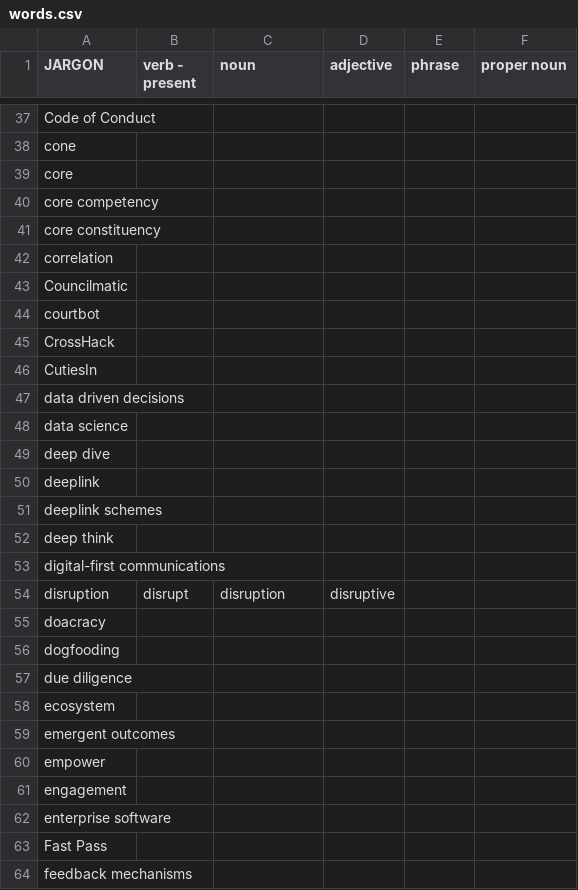
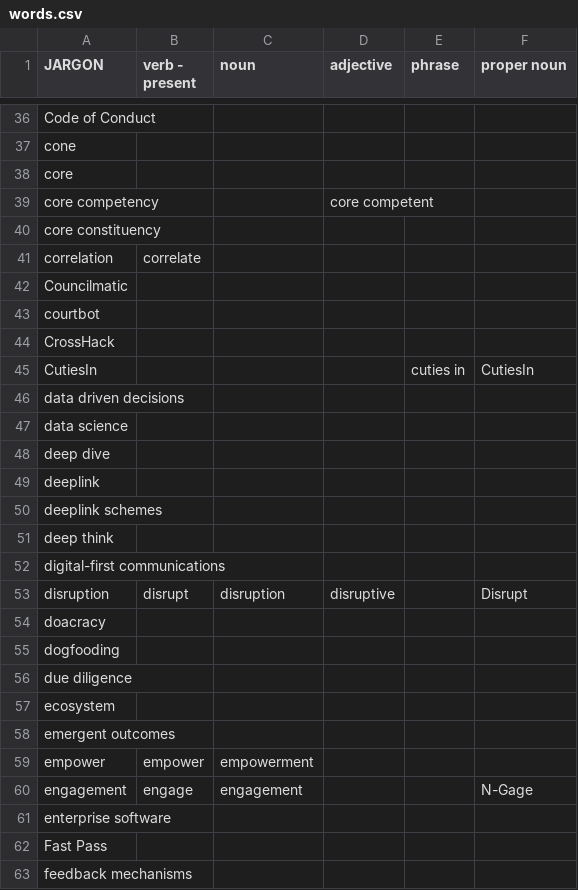
Before and after one commit to drewrwilson/DeepDiveOnJargon, a CSV file: words.csv, drawn as a sheet; only a part is shown, gaps mark what is left out; the diff covers the shown part only.

Commit message:
Add parts of speech, compressing some entries
Also added sly references to:
- launchy, the Ruby gem
- Disrupt, the TechCrunch conference
- N-Gage, the Nokia game/phone/thing

```diff
--- a/words.csv
+++ b/words.csv
@@ -39,5 +38,5 @@ cone,,,,,
 core,,,,,
-core competency,,,,,
+core competency,,,core competent,,
 core constituency,,,,,
-correlation,,,,,
+correlation,correlate,,,,
 Councilmatic,,,,,
@@ -45,3 +44,3 @@ courtbot,,,,,
 CrossHack,,,,,
-CutiesIn,,,,,
+CutiesIn,,,,cuties in,CutiesIn
 data driven decisions,,,,,
@@ -53,3 +52,3 @@ deep think,,,,,
 digital-first communications,,,,,
-disruption,disrupt,disruption,disruptive,,
+disruption,disrupt,disruption,disruptive,,Disrupt
 doacracy,,,,,
@@ -59,4 +58,4 @@ ecosystem,,,,,
 emergent outcomes,,,,,
-empower,,,,,
-engagement,,,,,
+empower,empower,empowerment,,,
+engagement,engage,engagement,,,N-Gage
 enterprise software,,,,,
```
Also changed, not shown: 2 removed rows and 17 edited cells elsewhere in this file.
